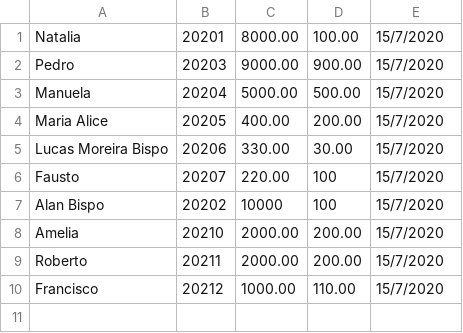
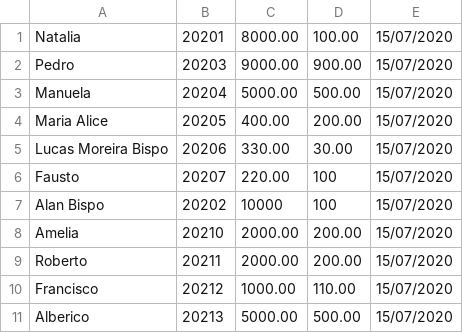
Before and after one commit to nataliaellem/simplified_bank, a CSV file: storage/accounts.csv, drawn as a sheet.

Commit message:
sort list updated

```diff
--- a/storage/accounts.csv
+++ b/storage/accounts.csv
@@ -1,10 +1,11 @@
-Natalia,20201,8000.00,100.00,15/7/2020,
-Pedro,20203,9000.00,900.00,15/7/2020,
-Manuela,20204,5000.00,500.00,15/7/2020,
-Maria Alice,20205,400.00,200.00,15/7/2020,
-Lucas Moreira Bispo,20206,330.00,30.00,15/7/2020,
-Fausto,20207,220.00,100,15/7/2020,
-Alan Bispo,20202,10000,100,15/7/2020,
-Amelia,20210,2000.00,200.00,15/7/2020,
-Roberto,20211,2000.00,200.00,15/7/2020,
-Francisco,20212,1000.00,110.00,15/7/2020,
+Natalia,20201,8000.00,100.00,15/07/2020,
+Pedro,20203,9000.00,900.00,15/07/2020,
+Manuela,20204,5000.00,500.00,15/07/2020,
+Maria Alice,20205,400.00,200.00,15/07/2020,
+Lucas Moreira Bispo,20206,330.00,30.00,15/07/2020,
+Fausto,20207,220.00,100,15/07/2020,
+Alan Bispo,20202,10000,100,15/07/2020,
+Amelia,20210,2000.00,200.00,15/07/2020,
+Roberto,20211,2000.00,200.00,15/07/2020,
+Francisco,20212,1000.00,110.00,15/07/2020,
+Alberico,20213,5000.00,500.00,15/07/2020,
```
Also changed, not shown: storage/login.csv, 6 other files.
